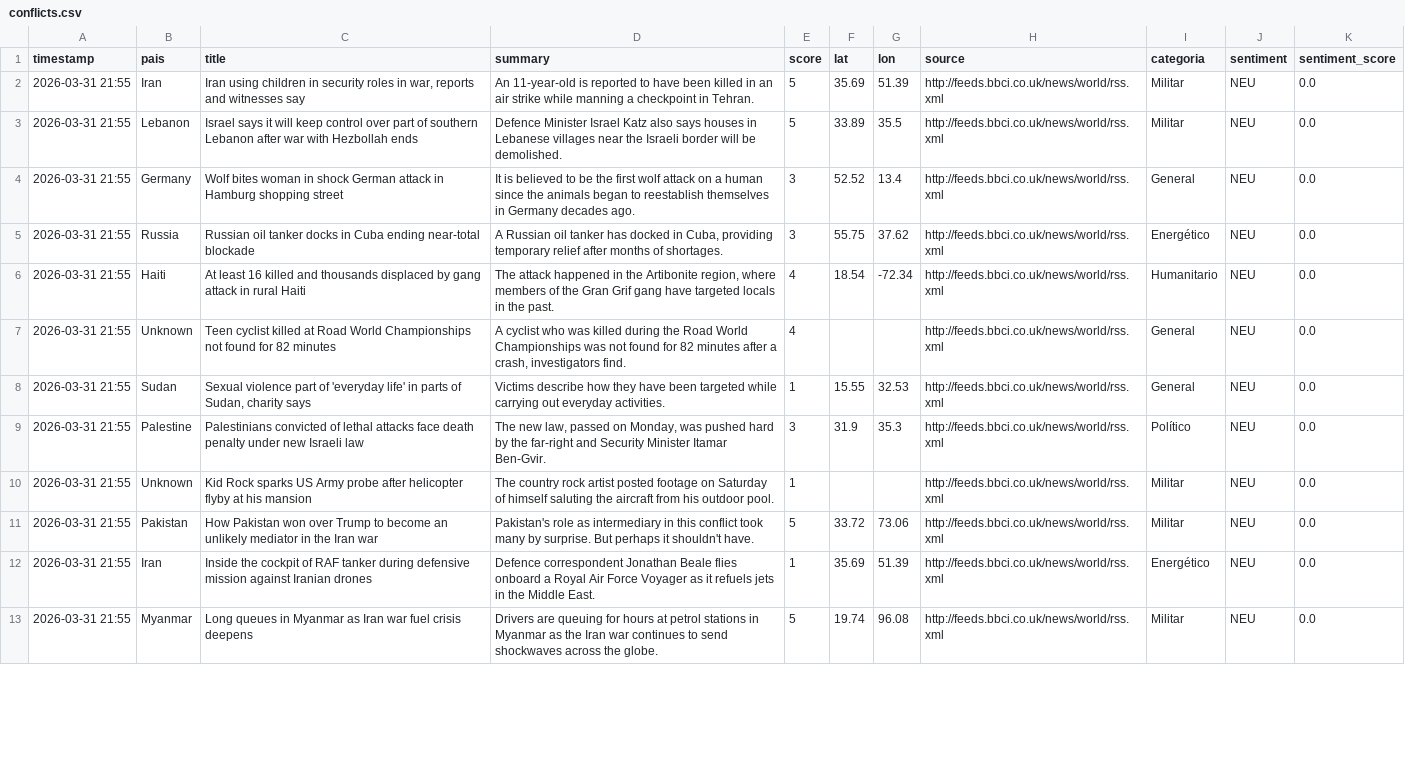
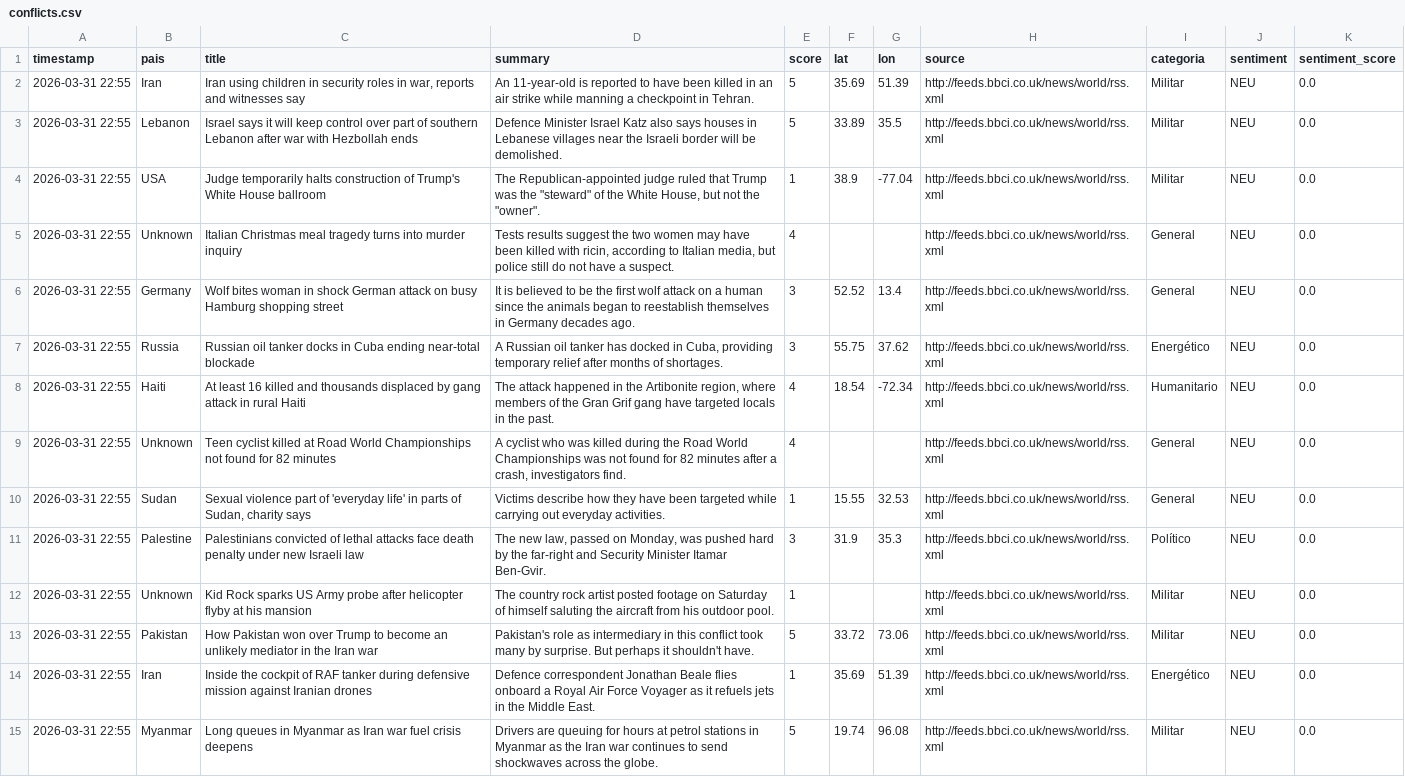
Before and after one commit to mcasrom/sieg-conflicts, a CSV file: data/processed/conflicts.csv, drawn as a sheet; only a part is shown; addresses are those after the commit; the diff covers the shown part only; the diff names each change by its address in the sheet, - before the commit and + after, or states it on an @@ line.

Commit message:
pipeline: datos 2026-03-31 22:55

```diff
--- a/data/processed/conflicts.csv
+++ b/data/processed/conflicts.csv
-A2:A3 (timestamp): 2026-03-31 21:55
+A2:A3 (timestamp): 2026-03-31 22:55
+row 4: 2026-03-31 22:55 | USA | Judge temporarily halts construction of Trump's White House ballroom | The Republican-appointed judge ruled that Trump was the "steward" of the White House, but not the "owner". | 1 | 38.9 | -77.04 | http://feeds.bbci.co.uk/news/world/rss.xml | Militar | NEU | 0.0
+row 5: 2026-03-31 22:55 | Unknown | Italian Christmas meal tragedy turns into murder inquiry | Tests results suggest the two women may have been killed with ricin, according to Italian media, but police still do not have a suspect. | 4 |  |  | http://feeds.bbci.co.uk/news/world/rss.xml | General | NEU | 0.0
-A6:A15 (timestamp): 2026-03-31 21:55
+A6:A15 (timestamp): 2026-03-31 22:55
-C6 (title): …German attack in Hamburg shopping…
+C6 (title): …German attack on busy Hamburg shopping…
```
Also changed, not shown: 5 added rows, 4 removed rows and 50 edited cells elsewhere in this file.
